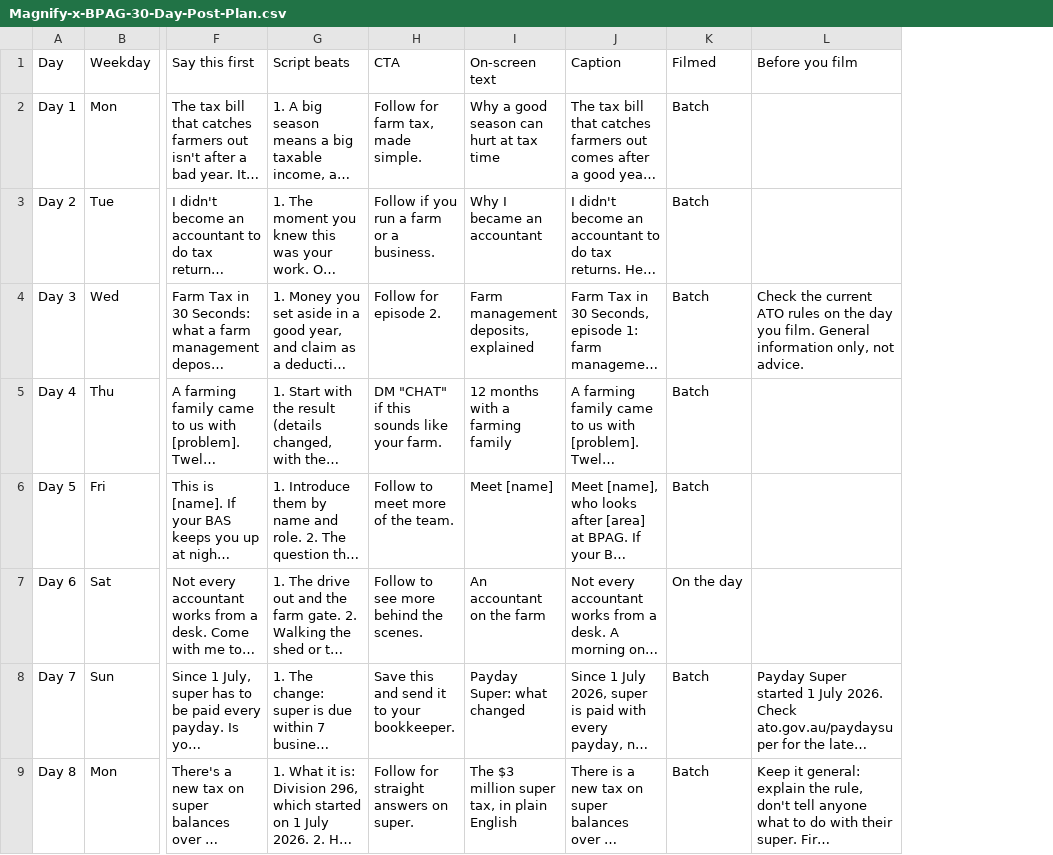
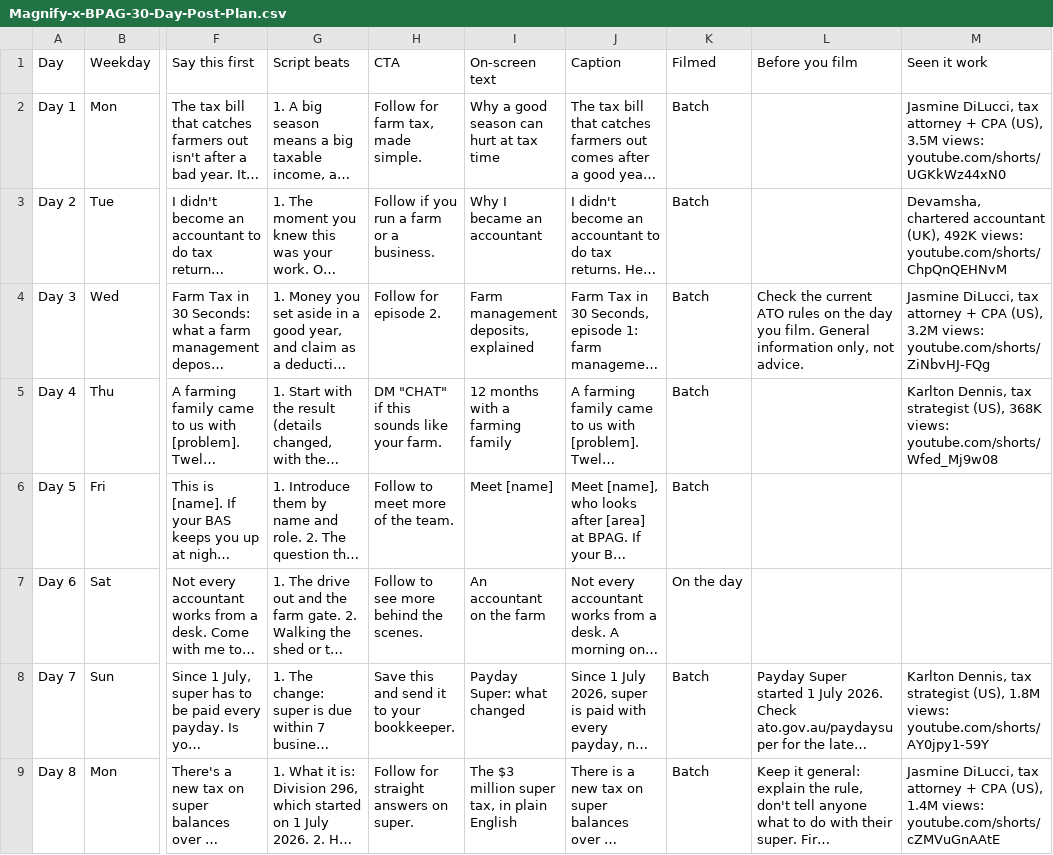
Before and after one commit to Topwolf26/Asif, a CSV file: organic-content-modules/pdf/clients/Magnify-x-BPAG-30-Day-Post-Plan.csv, drawn as a sheet; only a part is shown, gaps mark what is left out; long unchanged cells end in …; the diff names each change by its address in the sheet, - before the commit and + after, or states it on an @@ line.

```diff
--- a/organic-content-modules/pdf/clients/Magnify-x-BPAG-30-Day-Post-Plan.csv
+++ b/organic-content-modules/pdf/clients/Magnify-x-BPAG-30-Day-Post-Plan.csv
+column M (Seen it work), rows 2-9: Jasmine DiLucci, tax attorney + CPA (US), 3.5M views: youtube.com/shorts/UGKkWz44xN0 | Devamsha, chartered accountant (UK), 492K views: youtube.com/shorts/ChpQnQEHNvM | Jasmine DiLucci, tax attorney + CPA (US), 3.2M views: youtube.com/shorts/ZiNbvHJ-FQg | Karlton Dennis, tax strategist (US), 368K views: youtube.com/shorts/Wfed_Mj9w08 |  |  | Karlton Dennis, tax strategist (US), 1.8M views: youtube.com/shorts/AY0jpy1-59Y | Jasmine DiLucci, tax attorney + CPA (US), 1.4M views: youtube.com/shorts/cZMVuGnAAtE
```
Also changed, not shown: 27 other files.
